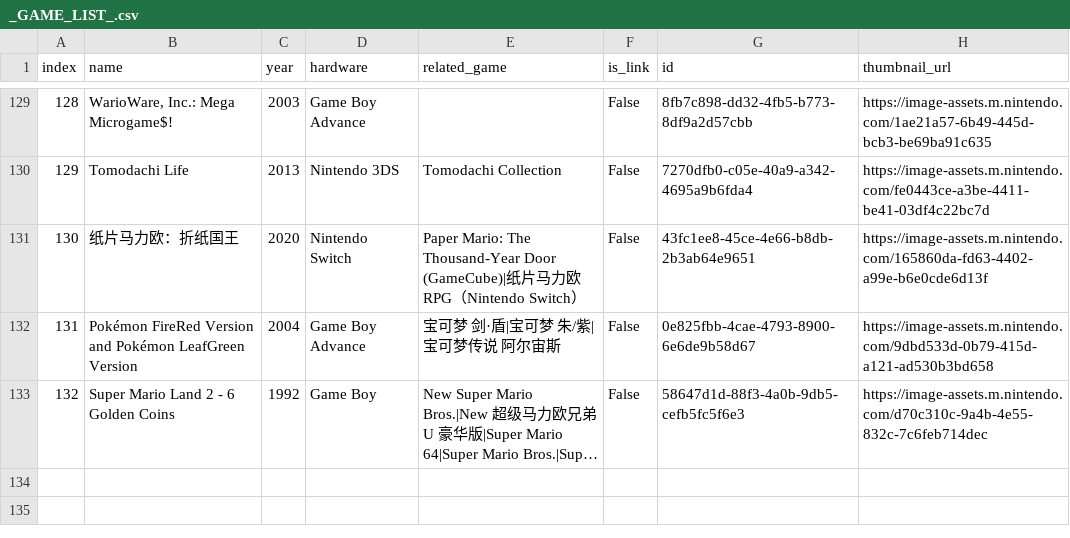
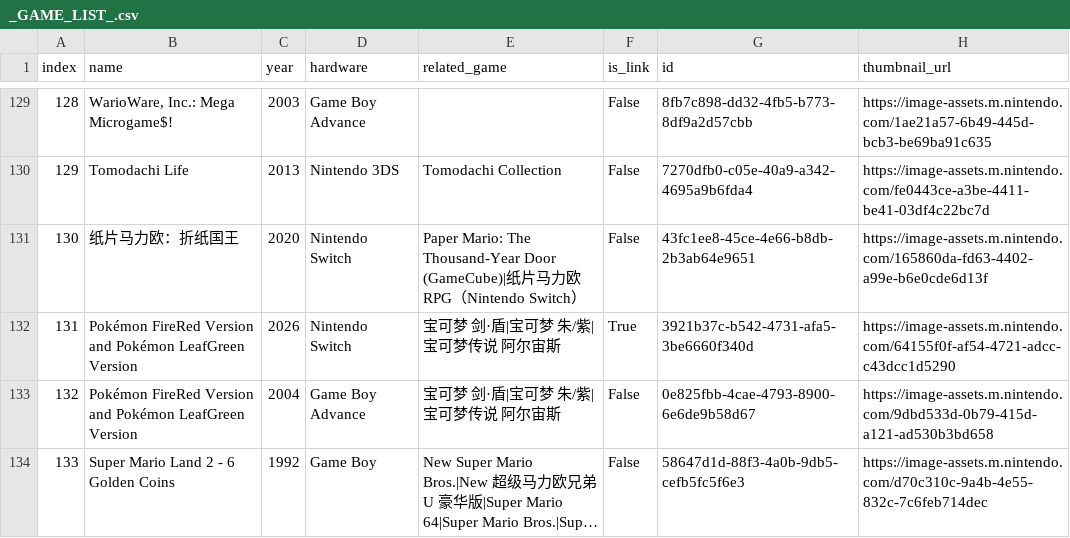
Before and after one commit to alchexie/nintendo-music-database, a CSV file: output/zh-CN/_GAME_LIST_.csv, drawn as a sheet; only a part is shown, gaps mark what is left out; long unchanged cells end in …; addresses are those after the commit; the diff covers the shown part only; the diff names each change by its address in the sheet, - before the commit and + after, or states it on an @@ line.

```diff
--- a/output/zh-CN/_GAME_LIST_.csv
+++ b/output/zh-CN/_GAME_LIST_.csv
+row 132: 131 | Pokémon FireRed Version and Pokémon LeafGreen Version | 2026 | Nintendo Switch | 宝可梦 剑·盾|宝可梦 朱/紫|宝可梦传说 阿尔宙斯 | True | 3921b37c-b542-4731-afa5-3be6660f340d | https://image-assets.m.nintendo.com/64155f0f-af54-4721-adcc-c43dcc1d5290
@@ column A (index) renumbered between rows 133 and 134 @@
```
Also changed, not shown: 1 added row and 4 edited cells elsewhere in this file, output/de-DE/_GAME_LIST_.csv, output/fr-FR/_GAME_LIST_.csv, 25 other files.
